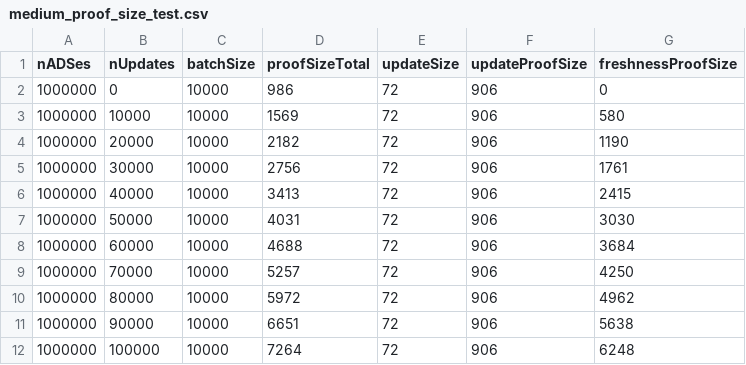
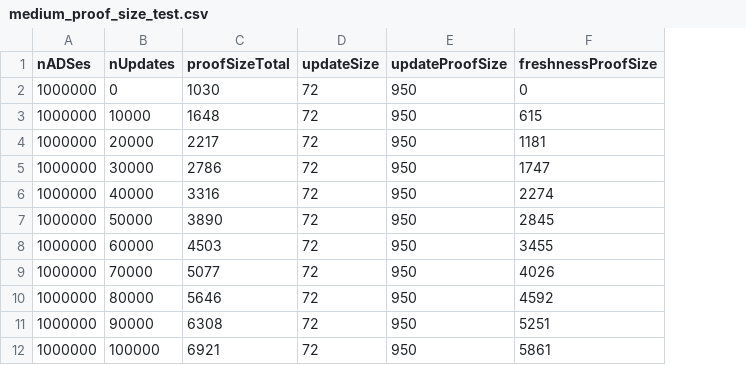
Before and after one commit to b-verify/b_verify-server-ads-usecase, a CSV file: benchmarks/proof-sizes/data/medium_proof_size_test.csv, drawn as a sheet; removed rows and columns are numbered as before the commit, all else as after; the diff names each change by its address in the sheet, - before the commit and + after, or states it on an @@ line.

Commit message:
adding proof size results

```diff
--- a/benchmarks/proof-sizes/data/medium_proof_size_test.csv
+++ b/benchmarks/proof-sizes/data/medium_proof_size_test.csv
-column C (batchSize), rows 2-12: all 10000
-C2 (proofSizeTotal): 986
+C2 (proofSizeTotal): 1030
-E2:E12 (updateProofSize): 906
+E2:E12 (updateProofSize): 950
-C3 (proofSizeTotal): 1569
+C3 (proofSizeTotal): 1648
-F3 (freshnessProofSize): 580
+F3 (freshnessProofSize): 615
-C4 (proofSizeTotal): 2182
+C4 (proofSizeTotal): 2217
-F4 (freshnessProofSize): 1190
+F4 (freshnessProofSize): 1181
-C5 (proofSizeTotal): 2756
+C5 (proofSizeTotal): 2786
-F5 (freshnessProofSize): 1761
+F5 (freshnessProofSize): 1747
-C6 (proofSizeTotal): 3413
+C6 (proofSizeTotal): 3316
-F6 (freshnessProofSize): 2415
+F6 (freshnessProofSize): 2274
-C7 (proofSizeTotal): 4031
+C7 (proofSizeTotal): 3890
-F7 (freshnessProofSize): 3030
+F7 (freshnessProofSize): 2845
-C8 (proofSizeTotal): 4688
+C8 (proofSizeTotal): 4503
-F8 (freshnessProofSize): 3684
+F8 (freshnessProofSize): 3455
-C9 (proofSizeTotal): 5257
+C9 (proofSizeTotal): 5077
-F9 (freshnessProofSize): 4250
+F9 (freshnessProofSize): 4026
-C10 (proofSizeTotal): 5972
+C10 (proofSizeTotal): 5646
-F10 (freshnessProofSize): 4962
+F10 (freshnessProofSize): 4592
-C11 (proofSizeTotal): 6651
+C11 (proofSizeTotal): 6308
-F11 (freshnessProofSize): 5638
+F11 (freshnessProofSize): 5251
-C12 (proofSizeTotal): 7264
+C12 (proofSizeTotal): 6921
-F12 (freshnessProofSize): 6248
+F12 (freshnessProofSize): 5861
```
Also changed, not shown: benchmarks/proof-sizes/data/small_proof_size_test.csv.
